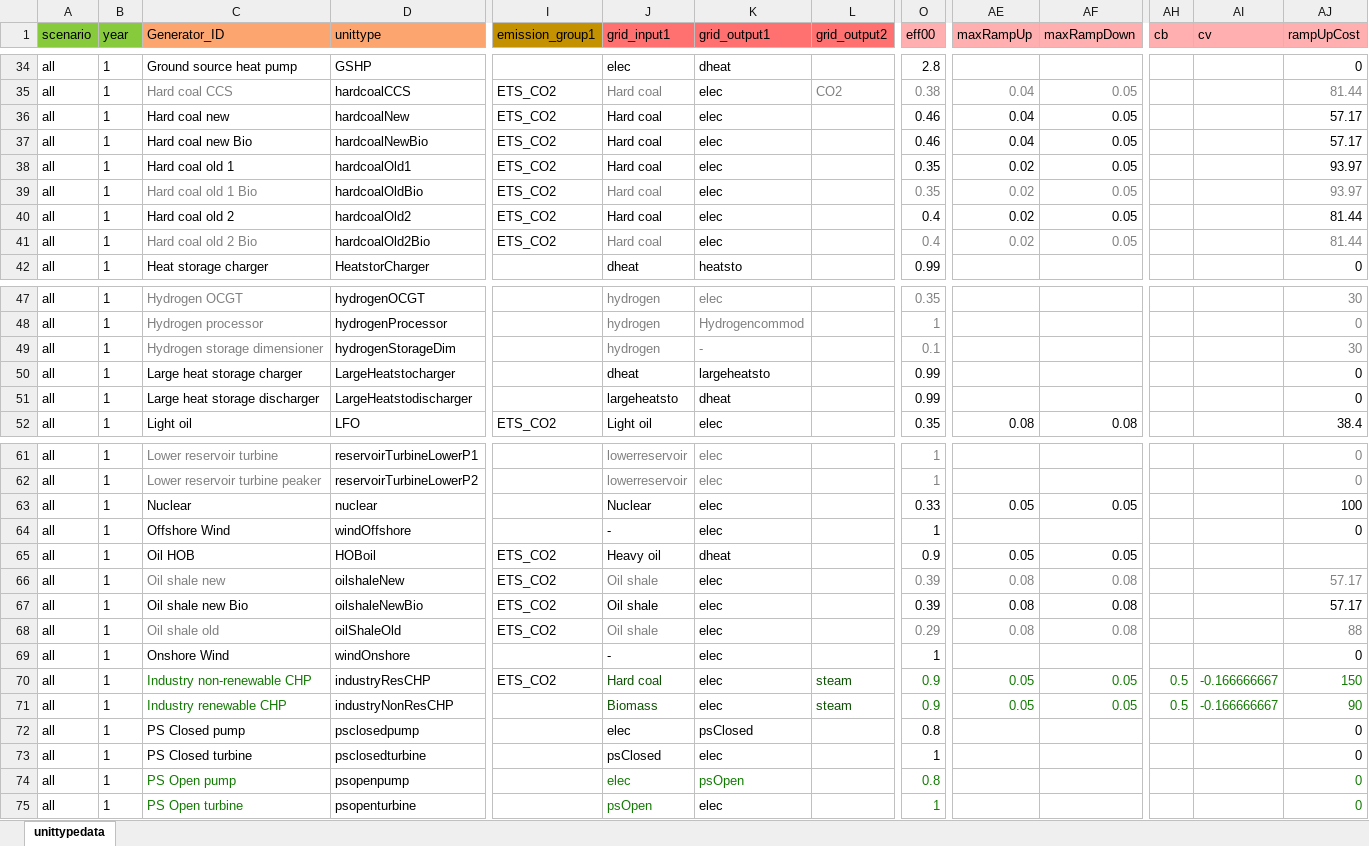
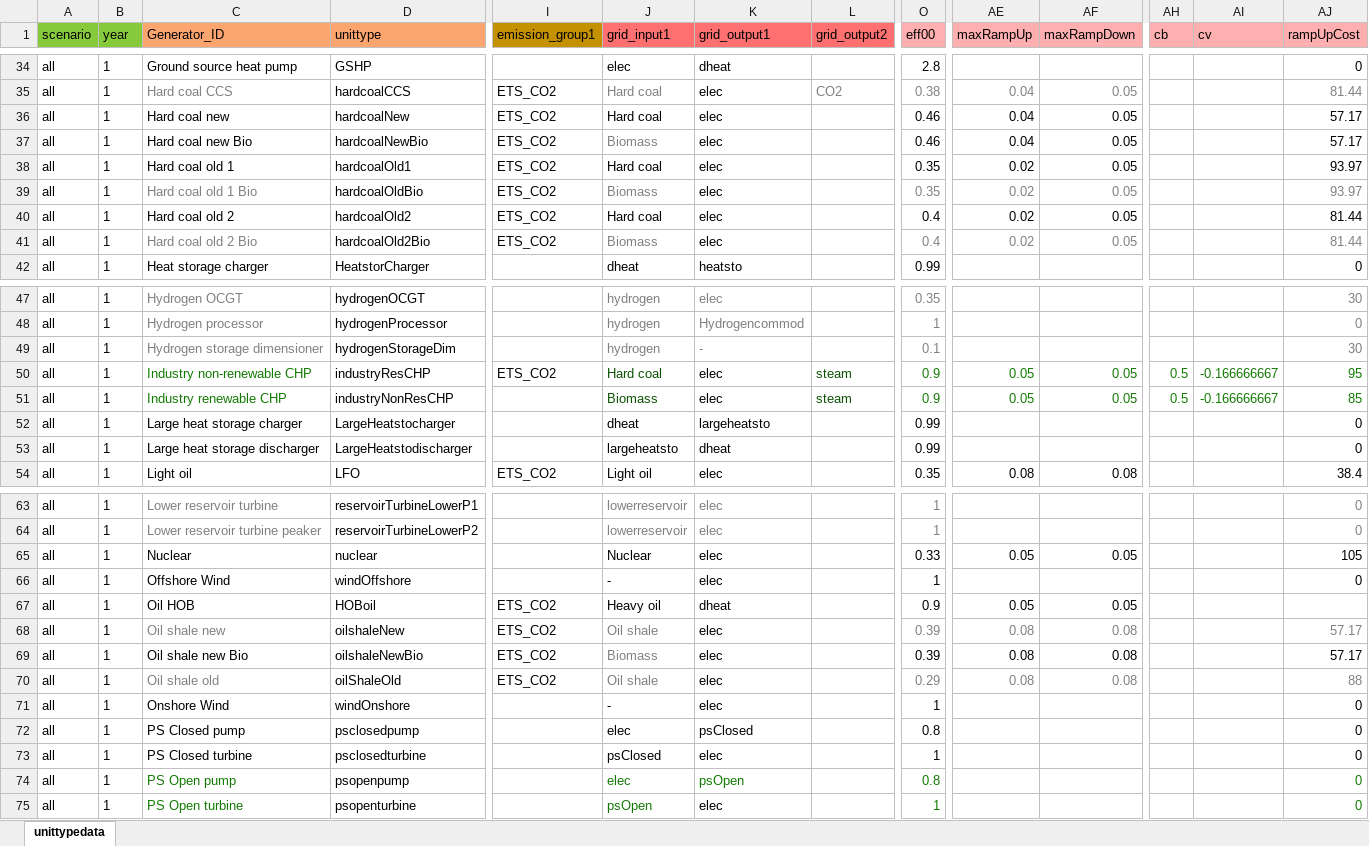
Before and after one commit to vttresearch/north_european_model, an Excel workbook: src_files/data_files/unittypedata_maf2020.xlsx, sheet unittypedata, drawn as a sheet; only a part is shown, gaps mark what is left out; values as stored, in another font and other column widths than the file's, no borders; removed rows and columns are numbered as before the commit, all else as after; rows hold the shown columns only; the diff names each change by its address in the sheet, - before the commit and + after, or states it on an @@ line.

Commit message:
Fixing fuels of multiple biomass retrofitted units

```diff
--- a/src_files/data_files/unittypedata_maf2020.xlsx (sheet unittypedata)
+++ b/src_files/data_files/unittypedata_maf2020.xlsx (sheet unittypedata)
-J37 (grid_input1): Hard coal
+J37 (grid_input1): Biomass
-J37 text colour: black
+J37 text colour: #808080
-J39 (grid_input1): Hard coal
+J39 (grid_input1): Biomass
-J41 (grid_input1): Hard coal
+J41 (grid_input1): Biomass
+row 50: all | 1 | Industry non-renewable CHP | industryResCHP | ETS_CO2 | Hard coal | elec | steam | 0.9 | 0.05 | 0.05 | 0.5 | -0.166666667 | 95
+row 51: all | 1 | Industry renewable CHP | industryNonResCHP |  | Biomass | elec | steam | 0.9 | 0.05 | 0.05 | 0.5 | -0.166666667 | 85
-AJ65 (rampUpCost): 100
+AJ65 (rampUpCost): 105
-J69 (grid_input1): Oil shale
+J69 (grid_input1): Biomass
-J69 text colour: black
+J69 text colour: #808080
-row 70: all | 1 | Industry non-renewable CHP | industryResCHP | ETS_CO2 | Hard coal | elec | steam | 0.9 | 0.05 | 0.05 | 0.5 | -0.166666667 | 150
-row 71: all | 1 | Industry renewable CHP | industryNonResCHP |  | Biomass | elec | steam | 0.9 | 0.05 | 0.05 | 0.5 | -0.166666667 | 90
```
